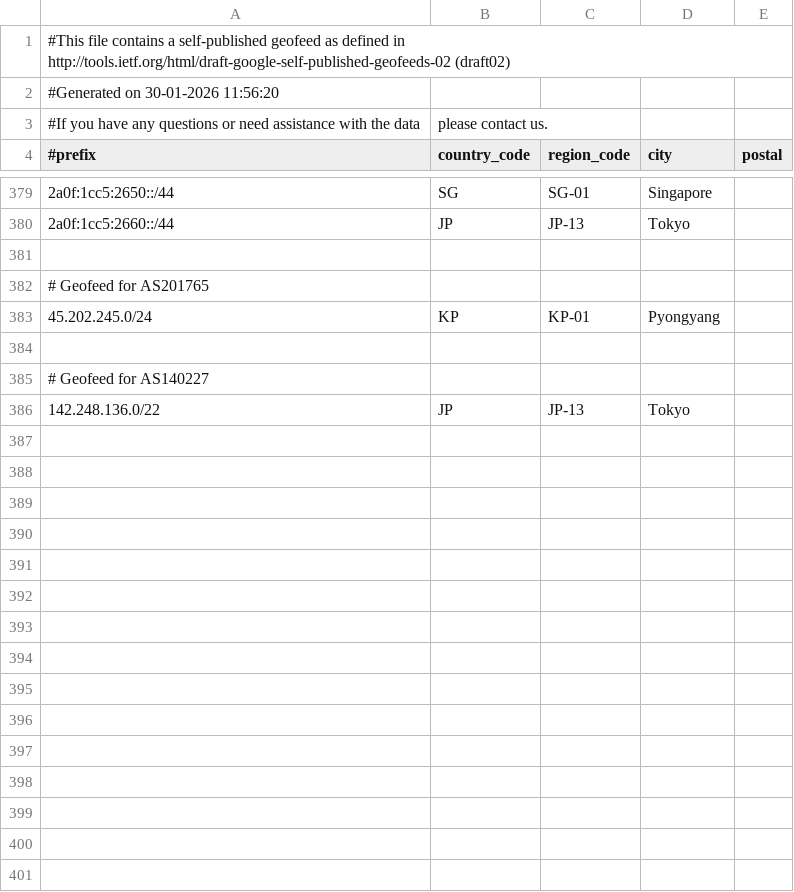
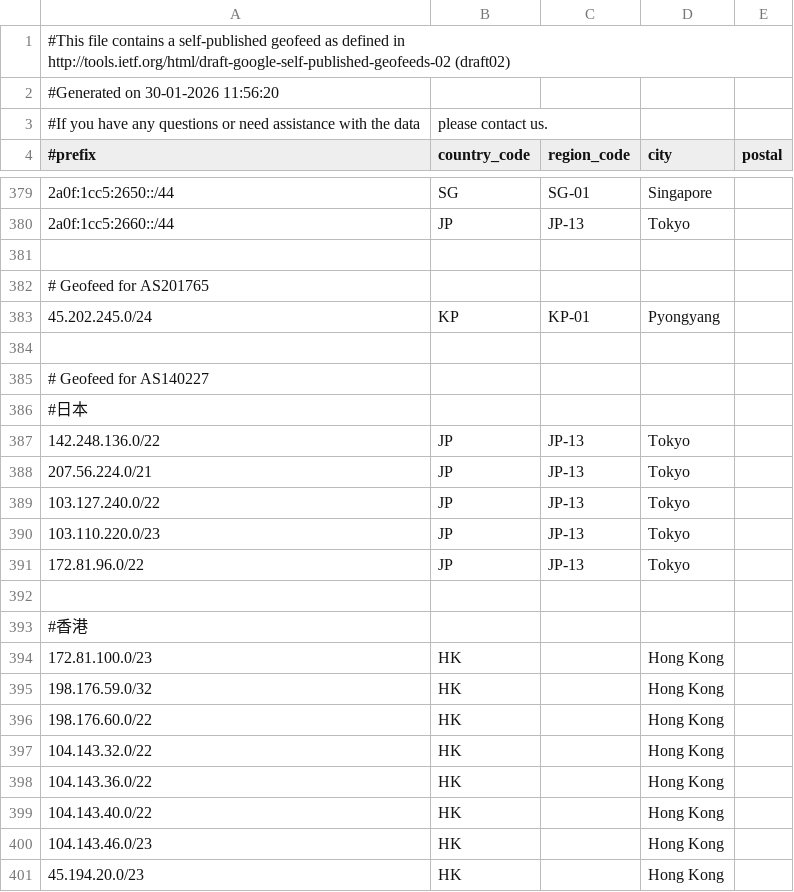
Before and after one commit to MoeDove-LLC/WEB, a CSV file: geofeed.csv, drawn as a sheet; only a part is shown, gaps mark what is left out; the diff covers the shown part only.

Commit message:
update geofeed hncloud and error fix

```diff
--- a/geofeed.csv
+++ b/geofeed.csv
@@ -385,2 +385,17 @@
 # Geofeed for AS140227
+#日本
 142.248.136.0/22,JP,JP-13,Tokyo,
+207.56.224.0/21,JP,JP-13,Tokyo,
+103.127.240.0/22,JP,JP-13,Tokyo,
+103.110.220.0/23,JP,JP-13,Tokyo,
+172.81.96.0/22,JP,JP-13,Tokyo,
+
+#香港
+172.81.100.0/23,HK,,Hong Kong,
+198.176.59.0/32,HK,,Hong Kong,
+198.176.60.0/22,HK,,Hong Kong,
+104.143.32.0/22,HK,,Hong Kong,
+104.143.36.0/22,HK,,Hong Kong,
+104.143.40.0/22,HK,,Hong Kong,
+104.143.46.0/23,HK,,Hong Kong,
+45.194.20.0/23,HK,,Hong Kong,
```
Also changed, not shown: 42 added rows and 5 edited cells elsewhere in this file, geofeed-without-one.csv.
